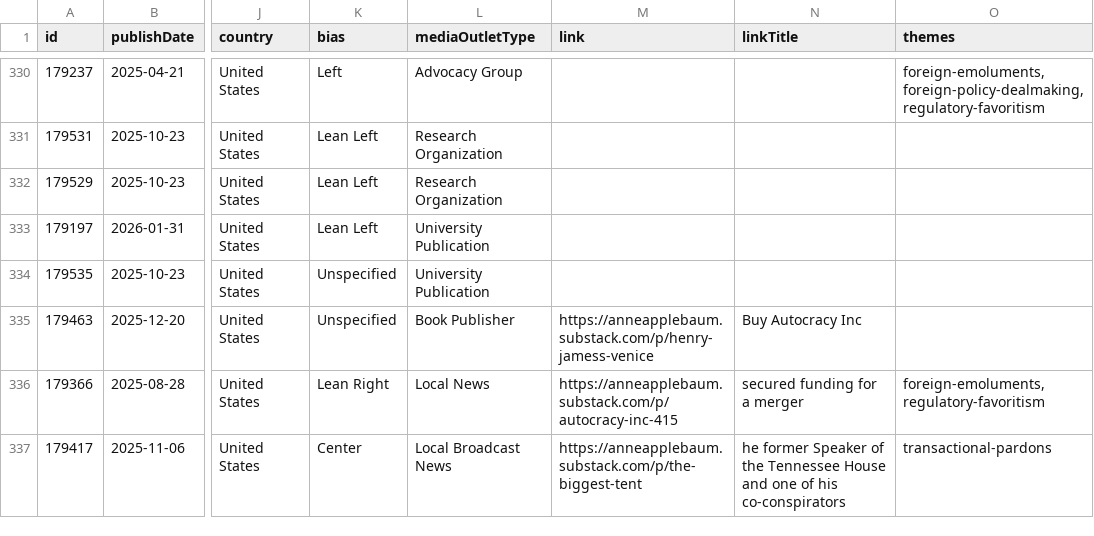
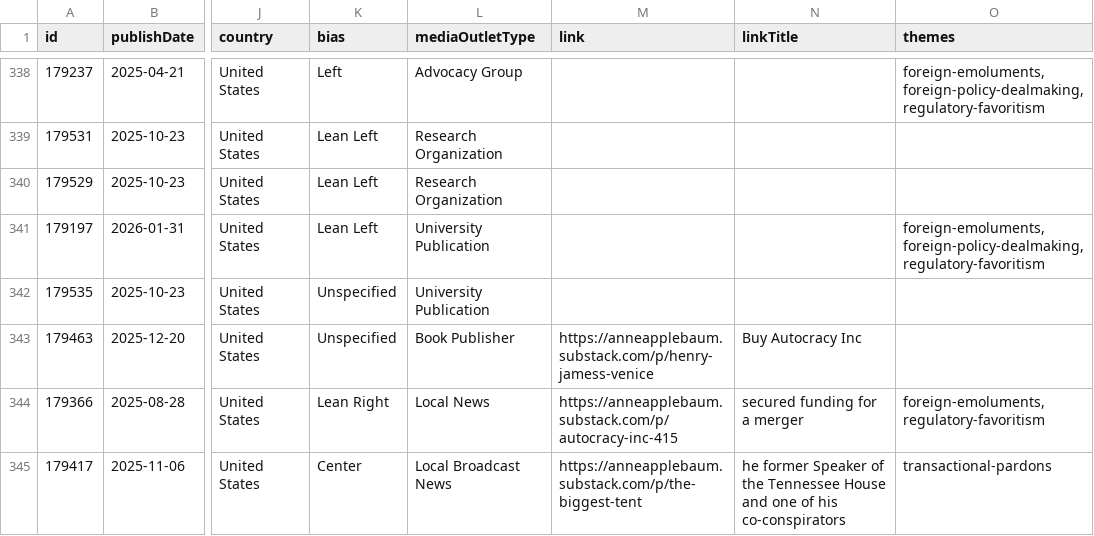
Before and after one commit to smckissock/kleptocracy, a CSV file: data/stories.csv, drawn as a sheet; only a part is shown, gaps mark what is left out; addresses are those after the commit; the diff covers the shown part only; the diff names each change by its address in the sheet, - before the commit and + after, or states it on an @@ line.

Commit message:
Update stories

```diff
--- a/data/stories.csv
+++ b/data/stories.csv
-O341 (themes): (empty)
+O341 (themes): foreign-emoluments, foreign-policy-dealmaking, regulatory-favoritism
```
Also changed, not shown: 8 added rows, 36 moved rows and 5 edited cells elsewhere in this file, 3 other files.
